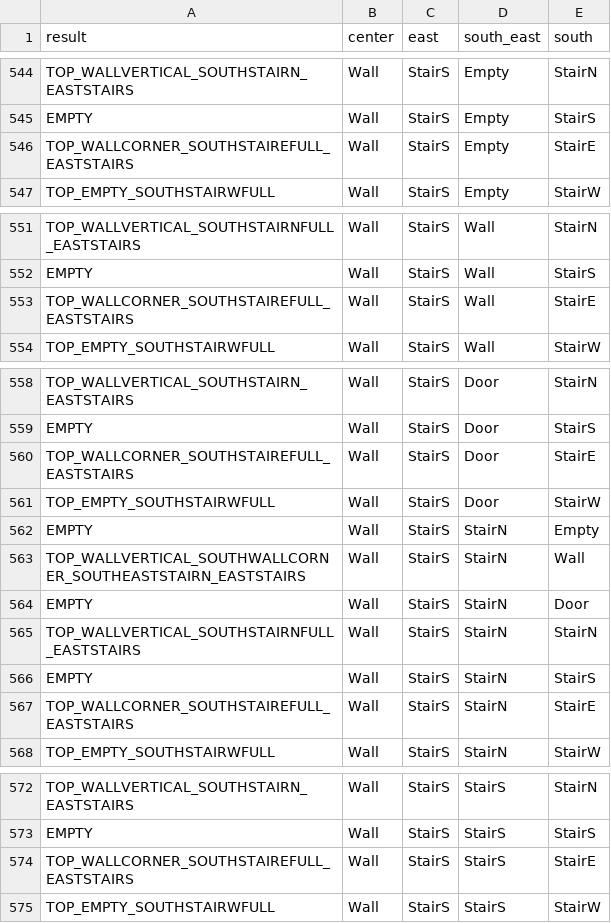
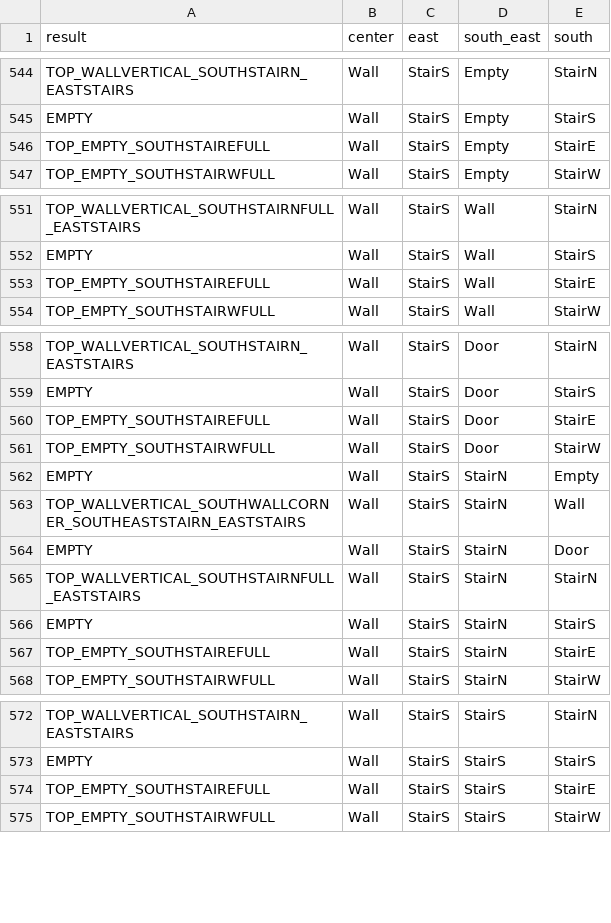
Before and after one commit to andrewhickman/warden-simulator, a CSV file: top.csv, drawn as a sheet; only a part is shown, gaps mark what is left out; the diff covers the shown part only.

```diff
--- a/top.csv
+++ b/top.csv
@@ -545,3 +545,3 @@ TOP_WALLVERTICAL_SOUTHSTAIRN_EASTSTAIRS,Wall,StairS,Empty,StairN
 EMPTY,Wall,StairS,Empty,StairS
-TOP_WALLCORNER_SOUTHSTAIREFULL_EASTSTAIRS,Wall,StairS,Empty,StairE
+TOP_EMPTY_SOUTHSTAIREFULL,Wall,StairS,Empty,StairE
 TOP_EMPTY_SOUTHSTAIRWFULL,Wall,StairS,Empty,StairW
@@ -552,3 +552,3 @@ TOP_WALLVERTICAL_SOUTHSTAIRNFULL_EASTSTAIRS,Wall,StairS,Wall,StairN
 EMPTY,Wall,StairS,Wall,StairS
-TOP_WALLCORNER_SOUTHSTAIREFULL_EASTSTAIRS,Wall,StairS,Wall,StairE
+TOP_EMPTY_SOUTHSTAIREFULL,Wall,StairS,Wall,StairE
 TOP_EMPTY_SOUTHSTAIRWFULL,Wall,StairS,Wall,StairW
@@ -559,3 +559,3 @@ TOP_WALLVERTICAL_SOUTHSTAIRN_EASTSTAIRS,Wall,StairS,Door,StairN
 EMPTY,Wall,StairS,Door,StairS
-TOP_WALLCORNER_SOUTHSTAIREFULL_EASTSTAIRS,Wall,StairS,Door,StairE
+TOP_EMPTY_SOUTHSTAIREFULL,Wall,StairS,Door,StairE
 TOP_EMPTY_SOUTHSTAIRWFULL,Wall,StairS,Door,StairW
@@ -566,3 +566,3 @@ TOP_WALLVERTICAL_SOUTHSTAIRNFULL_EASTSTAIRS,Wall,StairS,StairN,StairN
 EMPTY,Wall,StairS,StairN,StairS
-TOP_WALLCORNER_SOUTHSTAIREFULL_EASTSTAIRS,Wall,StairS,StairN,StairE
+TOP_EMPTY_SOUTHSTAIREFULL,Wall,StairS,StairN,StairE
 TOP_EMPTY_SOUTHSTAIRWFULL,Wall,StairS,StairN,StairW
@@ -573,3 +573,3 @@ TOP_WALLVERTICAL_SOUTHSTAIRN_EASTSTAIRS,Wall,StairS,StairS,StairN
 EMPTY,Wall,StairS,StairS,StairS
-TOP_WALLCORNER_SOUTHSTAIREFULL_EASTSTAIRS,Wall,StairS,StairS,StairE
+TOP_EMPTY_SOUTHSTAIREFULL,Wall,StairS,StairS,StairE
 TOP_EMPTY_SOUTHSTAIRWFULL,Wall,StairS,StairS,StairW
```
Also changed, not shown: 2 edited cells elsewhere in this file, 6 other files.
